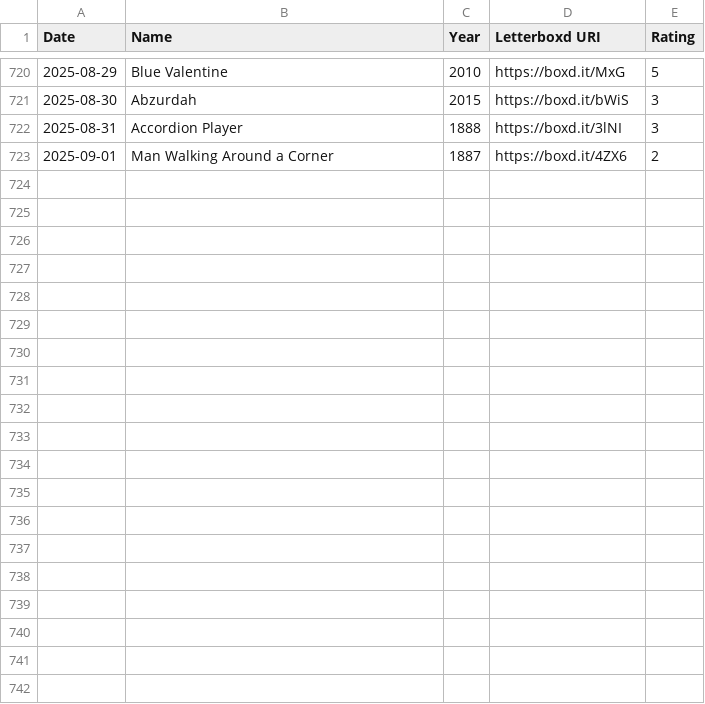
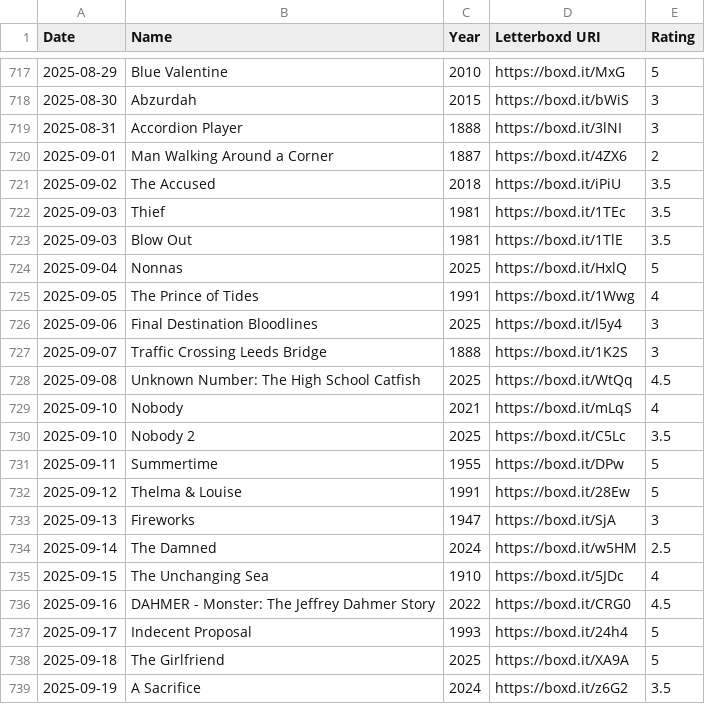
Before and after one commit to AgosVenezia/Letterboxd-aguitov, a CSV file: ratings.csv, drawn as a sheet; only a part is shown, gaps mark what is left out; the diff covers the shown part only; the diff names each change by its address in the sheet, - before the commit and + after, or states it on an @@ line.

```diff
--- a/ratings.csv
+++ b/ratings.csv
+row 721: 2025-09-02 | The Accused | 2018 | https://boxd.it/iPiU | 3.5
+row 722: 2025-09-03 | Thief | 1981 | https://boxd.it/1TEc | 3.5
+row 723: 2025-09-03 | Blow Out | 1981 | https://boxd.it/1TlE | 3.5
+row 724: 2025-09-04 | Nonnas | 2025 | https://boxd.it/HxlQ | 5
+row 725: 2025-09-05 | The Prince of Tides | 1991 | https://boxd.it/1Wwg | 4
+row 726: 2025-09-06 | Final Destination Bloodlines | 2025 | https://boxd.it/l5y4 | 3
+row 727: 2025-09-07 | Traffic Crossing Leeds Bridge | 1888 | https://boxd.it/1K2S | 3
+row 728: 2025-09-08 | Unknown Number: The High School Catfish | 2025 | https://boxd.it/WtQq | 4.5
+row 729: 2025-09-10 | Nobody | 2021 | https://boxd.it/mLqS | 4
+row 730: 2025-09-10 | Nobody 2 | 2025 | https://boxd.it/C5Lc | 3.5
+row 731: 2025-09-11 | Summertime | 1955 | https://boxd.it/DPw | 5
+row 732: 2025-09-12 | Thelma & Louise | 1991 | https://boxd.it/28Ew | 5
+row 733: 2025-09-13 | Fireworks | 1947 | https://boxd.it/SjA | 3
+row 734: 2025-09-14 | The Damned | 2024 | https://boxd.it/w5HM | 2.5
+row 735: 2025-09-15 | The Unchanging Sea | 1910 | https://boxd.it/5JDc | 4
+row 736: 2025-09-16 | DAHMER - Monster: The Jeffrey Dahmer Story | 2022 | https://boxd.it/CRG0 | 4.5
+row 737: 2025-09-17 | Indecent Proposal | 1993 | https://boxd.it/24h4 | 5
+row 738: 2025-09-18 | The Girlfriend | 2025 | https://boxd.it/XA9A | 5
+row 739: 2025-09-19 | A Sacrifice | 2024 | https://boxd.it/z6G2 | 3.5
```
Also changed, not shown: 12 added rows, 3 removed rows and 1 edited cell elsewhere in this file, comments.csv, diary.csv, 44 other files.
